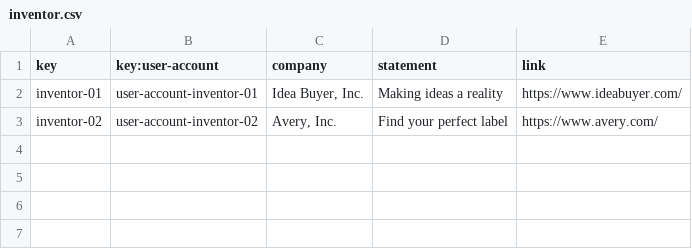
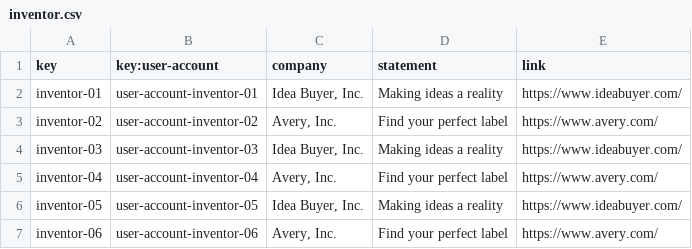
Before and after one commit to raugalroc/Acme-Toolkits, a CSV file: src/main/webapp/WEB-INF/resources/sample-data/inventor.csv, drawn as a sheet; the diff names each change by its address in the sheet, - before the commit and + after, or states it on an @@ line.

```diff
--- a/src/main/webapp/WEB-INF/resources/sample-data/inventor.csv
+++ b/src/main/webapp/WEB-INF/resources/sample-data/inventor.csv
+row 4: inventor-03 | user-account-inventor-03 | Idea Buyer, Inc. | Making ideas a reality | https://www.ideabuyer.com/
+row 5: inventor-04 | user-account-inventor-04 | Avery, Inc. | Find your perfect label | https://www.avery.com/
+row 6: inventor-05 | user-account-inventor-05 | Idea Buyer, Inc. | Making ideas a reality | https://www.ideabuyer.com/
+row 7: inventor-06 | user-account-inventor-06 | Avery, Inc. | Find your perfect label | https://www.avery.com/
```
Also changed, not shown: src/main/webapp/WEB-INF/resources/sample-data/invention.csv, src/main/webapp/WEB-INF/resources/sample-data/patron.csv, 1 other file.
